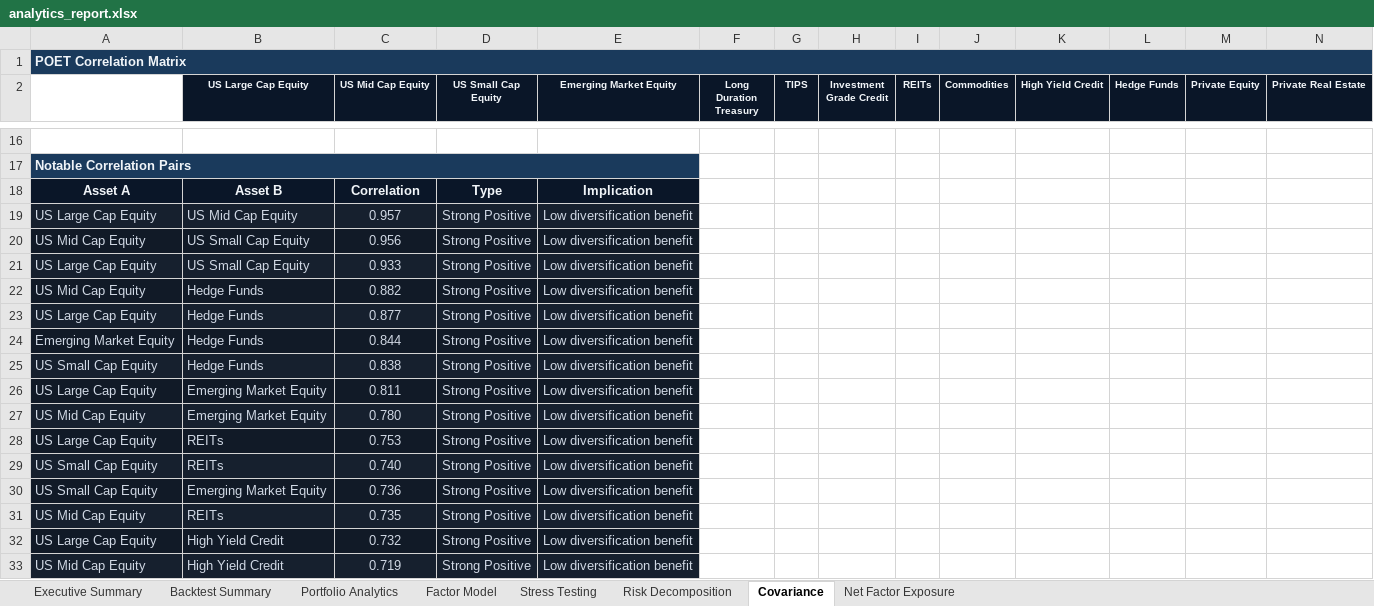
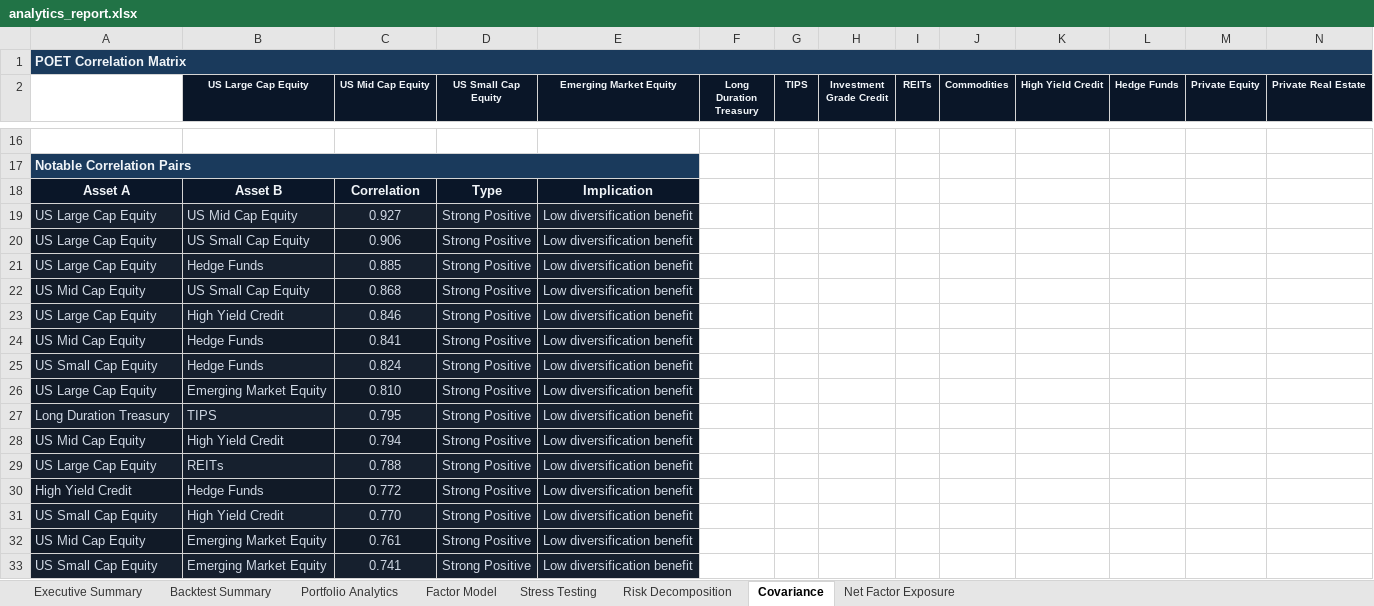
Before and after one commit to jsamyakcjain/Factor-Based-Strategic-Asset-Allocation, an Excel workbook: analytics_report.xlsx, sheet Covariance, drawn as a sheet; only a part is shown, gaps mark what is left out; values as stored, in another font and other column widths than the file's, no borders; removed rows and columns are numbered as before the commit, all else as after; the diff covers the shown part only; the diff names each change by its address in the sheet, - before the commit and + after, or states it on an @@ line.

```diff
--- a/analytics_report.xlsx (sheet Covariance)
+++ b/analytics_report.xlsx (sheet Covariance)
-C19 (US Mid Cap Equity): 0.957
+C19 (US Mid Cap Equity): 0.927
+row 20: US Large Cap Equity | US Small Cap Equity | 0.906 | Strong Positive | Low diversification benefit
+row 21: US Large Cap Equity | Hedge Funds | 0.885 | Strong Positive | Low diversification benefit
-C22 (US Mid Cap Equity): 0.956
+C22 (US Mid Cap Equity): 0.868
-B23 (US Large Cap Equity): US Small Cap Equity
+B23 (US Large Cap Equity): High Yield Credit
-C23 (US Mid Cap Equity): 0.933
+C23 (US Mid Cap Equity): 0.846
-C24 (US Mid Cap Equity): 0.882
+C24 (US Mid Cap Equity): 0.841
-row 23: US Large Cap Equity | Hedge Funds | 0.877 | Strong Positive | Low diversification benefit
-row 24: Emerging Market Equity | Hedge Funds | 0.844 | Strong Positive | Low diversification benefit
-C25 (US Mid Cap Equity): 0.838
+C25 (US Mid Cap Equity): 0.824
-C26 (US Mid Cap Equity): 0.811
+C26 (US Mid Cap Equity): 0.810
+row 27: Long Duration Treasury | TIPS | 0.795 | Strong Positive | Low diversification benefit
-B28 (US Large Cap Equity): Emerging Market Equity
+B28 (US Large Cap Equity): High Yield Credit
-C28 (US Mid Cap Equity): 0.780
+C28 (US Mid Cap Equity): 0.794
-C29 (US Mid Cap Equity): 0.753
+C29 (US Mid Cap Equity): 0.788
+row 30: High Yield Credit | Hedge Funds | 0.772 | Strong Positive | Low diversification benefit
-B31 (US Large Cap Equity): REITs
+B31 (US Large Cap Equity): High Yield Credit
-C31 (US Mid Cap Equity): 0.740
+C31 (US Mid Cap Equity): 0.770
+row 32: US Mid Cap Equity | Emerging Market Equity | 0.761 | Strong Positive | Low diversification benefit
-C33 (US Mid Cap Equity): 0.736
+C33 (US Mid Cap Equity): 0.741
-row 31: US Mid Cap Equity | REITs | 0.735 | Strong Positive | Low diversification benefit
-row 32: US Large Cap Equity | High Yield Credit | 0.732 | Strong Positive | Low diversification benefit
-row 33: US Mid Cap Equity | High Yield Credit | 0.719 | Strong Positive | Low diversification benefit
```
Also changed, not shown: 13 added rows and 13 removed rows elsewhere in this sheet, sheet Factor Model, sheet Risk Decomposition, sheet Executive Summary, sheet Backtest Summary, sheet Net Factor Exposure, sheet Stress Testing, charts or pictures, 16 other files.
